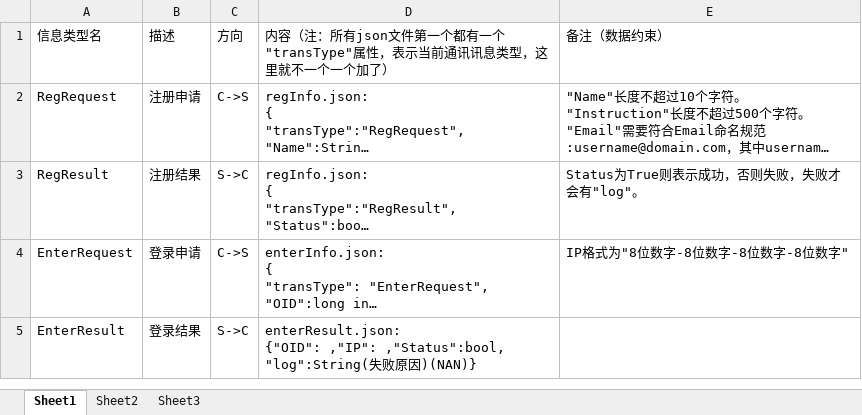
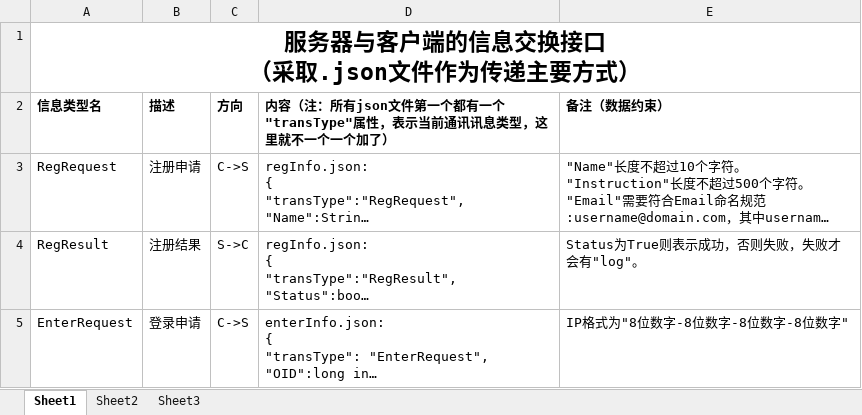
Before and after one commit to Sjeary/OnPointLinkDocument, an Excel workbook: 数据库与客户端信息交换方式/信息交换类型.xlsx, sheet Sheet1, drawn as a sheet; only a part is shown; the shorter side is filled out with more unchanged rows; long unchanged cells end in …; values as stored, in another font and other column widths than the file's, no borders; addresses are those after the commit; ↵ is a line break in a cell; the diff names each change by its address in the sheet, - before the commit and + after, or states it on an @@ line.

```diff
--- a/数据库与客户端信息交换方式/信息交换类型.xlsx (sheet Sheet1)
+++ b/数据库与客户端信息交换方式/信息交换类型.xlsx (sheet Sheet1)
+row 1: 服务器与客户端的信息交换接口 ↵ （采取.json文件作为传递主要方式）
-A2:E2 bold: off
+A2:E2 bold: on
```
Also changed, not shown: 3 other files.
